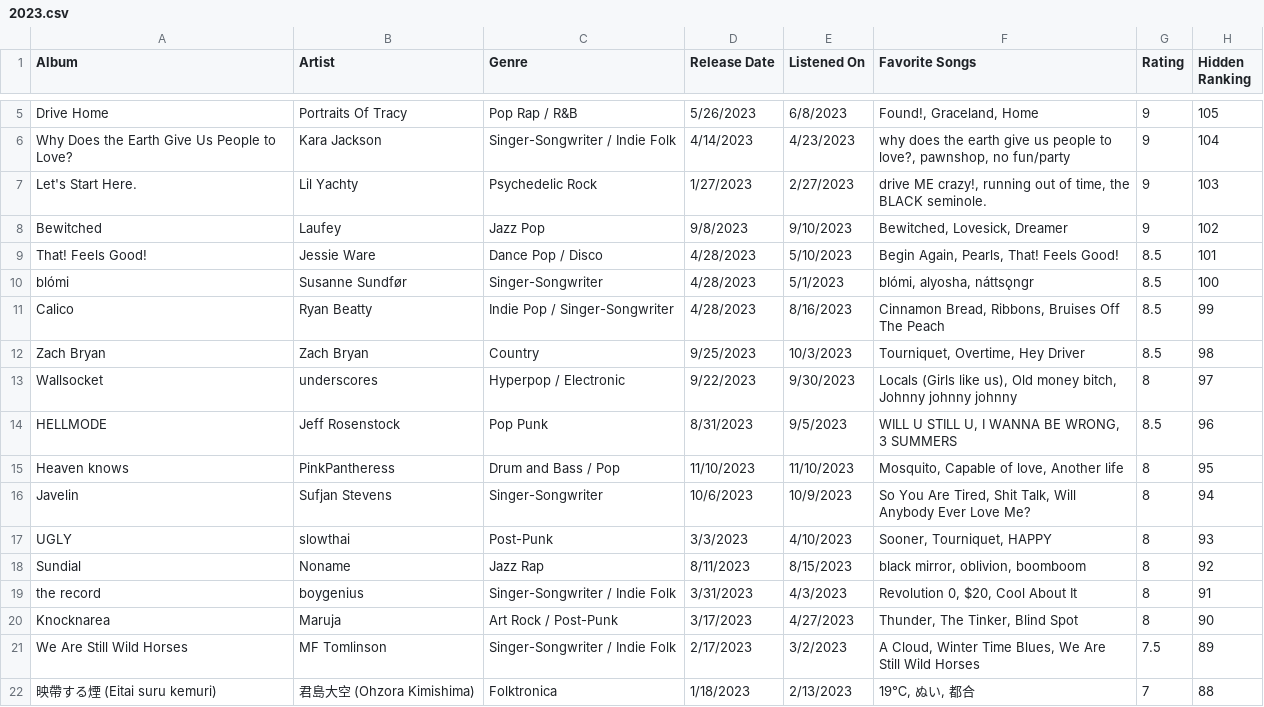
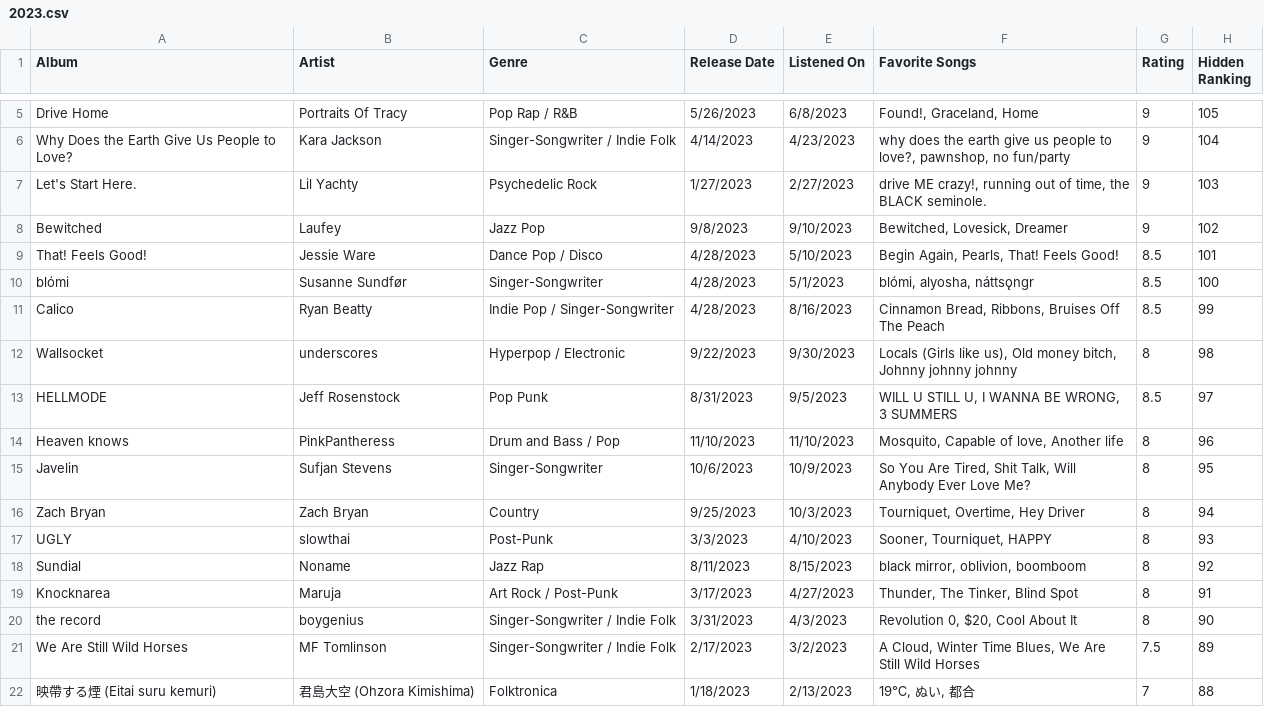
Before and after one commit to albumsfromkyle/albumsfromkyle.github.io, a CSV file: csv/2023.csv, drawn as a sheet; only a part is shown, gaps mark what is left out.

```diff
--- a/csv/2023.csv
+++ b/csv/2023.csv
@@ -11,11 +11,11 @@ blómi,Susanne Sundfør,Singer-Songwriter,4/28/2023,5/1/2023,"blómi, alyosha, n
 Calico,Ryan Beatty,Indie Pop / Singer-Songwriter,4/28/2023,8/16/2023,"Cinnamon Bread, Ribbons, Bruises Off The Peach",8.5,99
-Zach Bryan,Zach Bryan,Country,9/25/2023,10/3/2023,"Tourniquet, Overtime, Hey Driver",8.5,98
-Wallsocket,underscores,Hyperpop / Electronic,9/22/2023,9/30/2023,"Locals (Girls like us), Old money bitch, Johnny johnny johnny",8,97
-HELLMODE,Jeff Rosenstock,Pop Punk,8/31/2023,9/5/2023,"WILL U STILL U, I WANNA BE WRONG, 3 SUMMERS",8.5,96
-Heaven knows,PinkPantheress,Drum and Bass / Pop,11/10/2023,11/10/2023,"Mosquito, Capable of love, Another life",8,95
-Javelin,Sufjan Stevens,Singer-Songwriter,10/6/2023,10/9/2023,"So You Are Tired, Shit Talk, Will Anybody Ever Love Me?",8,94
+Wallsocket,underscores,Hyperpop / Electronic,9/22/2023,9/30/2023,"Locals (Girls like us), Old money bitch, Johnny johnny johnny",8,98
+HELLMODE,Jeff Rosenstock,Pop Punk,8/31/2023,9/5/2023,"WILL U STILL U, I WANNA BE WRONG, 3 SUMMERS",8.5,97
+Heaven knows,PinkPantheress,Drum and Bass / Pop,11/10/2023,11/10/2023,"Mosquito, Capable of love, Another life",8,96
+Javelin,Sufjan Stevens,Singer-Songwriter,10/6/2023,10/9/2023,"So You Are Tired, Shit Talk, Will Anybody Ever Love Me?",8,95
+Zach Bryan,Zach Bryan,Country,9/25/2023,10/3/2023,"Tourniquet, Overtime, Hey Driver",8,94
 UGLY,slowthai,Post-Punk,3/3/2023,4/10/2023,"Sooner, Tourniquet, HAPPY",8,93
 Sundial,Noname,Jazz Rap,8/11/2023,8/15/2023,"black mirror, oblivion, boomboom",8,92
-the record,boygenius,Singer-Songwriter / Indie Folk,3/31/2023,4/3/2023,"Revolution 0, $20, Cool About It",8,91
-Knocknarea,Maruja,Art Rock / Post-Punk,3/17/2023,4/27/2023,"Thunder, The Tinker, Blind Spot",8,90
+Knocknarea,Maruja,Art Rock / Post-Punk,3/17/2023,4/27/2023,"Thunder, The Tinker, Blind Spot",8,91
+the record,boygenius,Singer-Songwriter / Indie Folk,3/31/2023,4/3/2023,"Revolution 0, $20, Cool About It",8,90
 We Are Still Wild Horses,MF Tomlinson,Singer-Songwriter / Indie Folk,2/17/2023,3/2/2023,"A Cloud, Winter Time Blues, We Are Still Wild Horses",7.5,89
```
Also changed, not shown: csv/2024.csv, csv/2025.csv, 4 other files.
